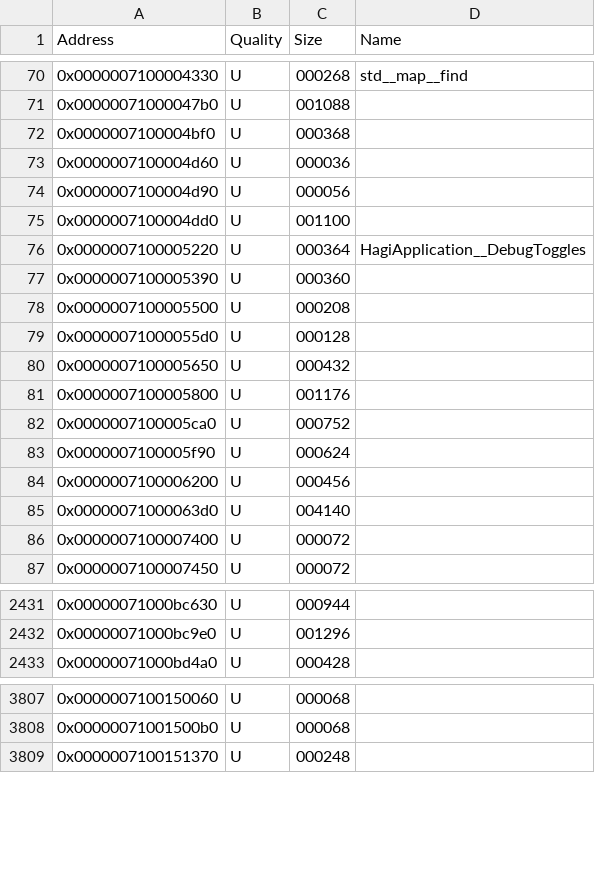
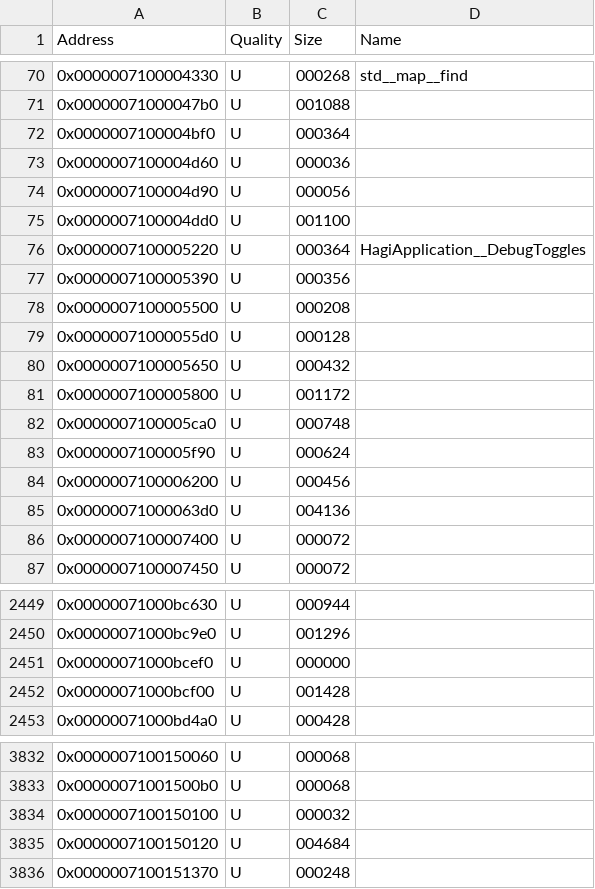
Before and after one commit to GRAnimated/Hagi, a CSV file: data/hagi_functions.csv, drawn as a sheet; only a part is shown, gaps mark what is left out; the diff covers the shown part only.

```diff
--- a/data/hagi_functions.csv
+++ b/data/hagi_functions.csv
@@ -71,3 +71,3 @@ Address,Quality,Size,Name
 0x00000071000047b0,U,001088,
-0x0000007100004bf0,U,000368,
+0x0000007100004bf0,U,000364,
 0x0000007100004d60,U,000036,
@@ -76,3 +76,3 @@ Address,Quality,Size,Name
 0x0000007100005220,U,000364,HagiApplication__DebugToggles
-0x0000007100005390,U,000360,
+0x0000007100005390,U,000356,
 0x0000007100005500,U,000208,
@@ -80,7 +80,7 @@ Address,Quality,Size,Name
 0x0000007100005650,U,000432,
-0x0000007100005800,U,001176,
-0x0000007100005ca0,U,000752,
+0x0000007100005800,U,001172,
+0x0000007100005ca0,U,000748,
 0x0000007100005f90,U,000624,
 0x0000007100006200,U,000456,
-0x00000071000063d0,U,004140,
+0x00000071000063d0,U,004136,
 0x0000007100007400,U,000072,
@@ -2432,2 +2450,4 @@ Address,Quality,Size,Name
 0x00000071000bc9e0,U,001296,
+0x00000071000bcef0,U,000000,
+0x00000071000bcf00,U,001428,
 0x00000071000bd4a0,U,000428,
@@ -3808,2 +3833,4 @@ Address,Quality,Size,Name
 0x00000071001500b0,U,000068,
+0x0000007100150100,U,000032,
+0x0000007100150120,U,004684,
 0x0000007100151370,U,000248,
```
Also changed, not shown: 23 added rows and 86 edited cells elsewhere in this file, 7 other files.
